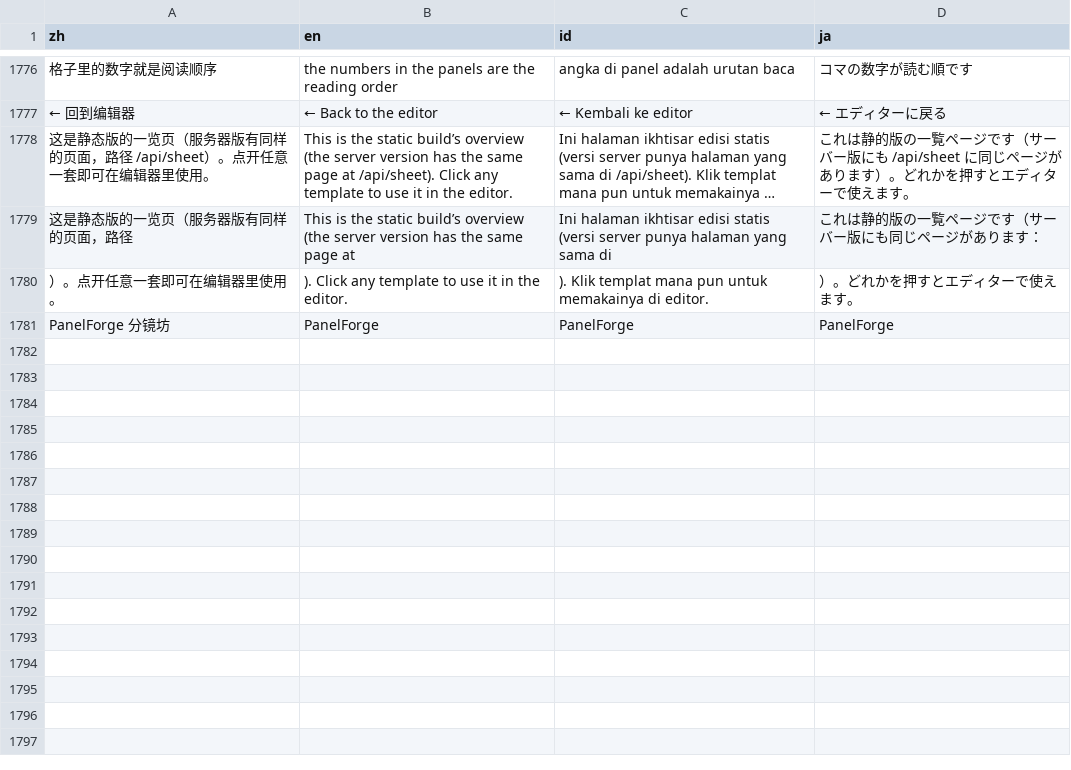
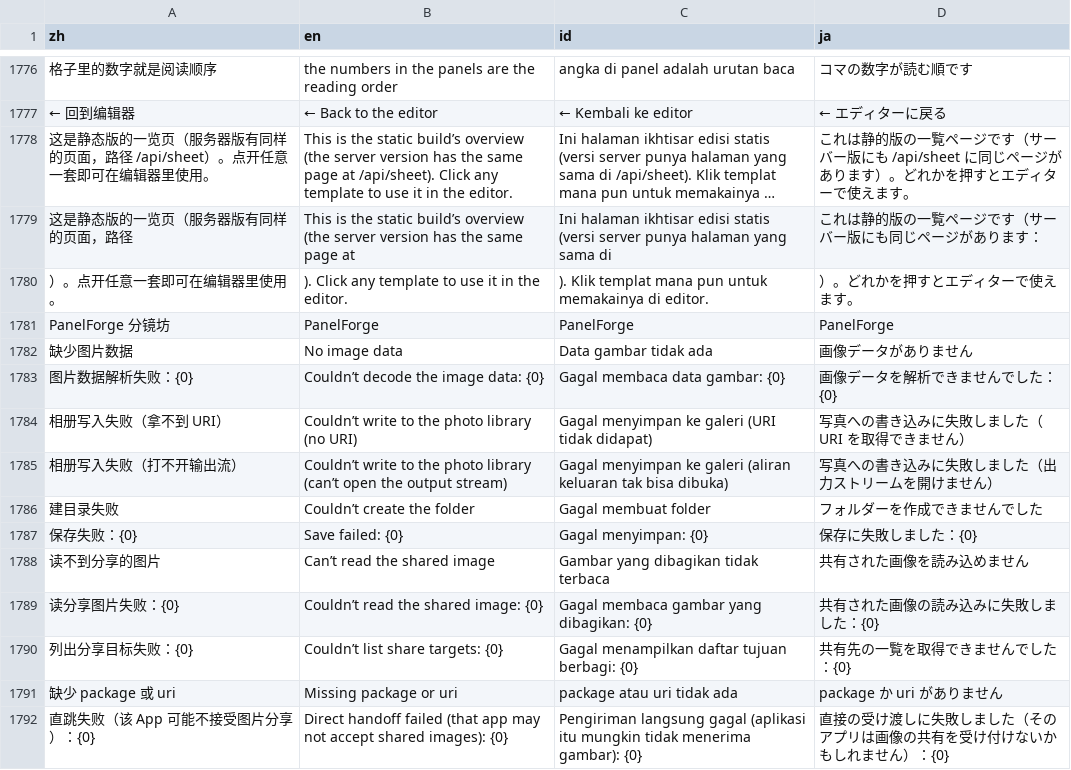
Before and after one commit to wingwu0605-art/panel-forge, a TSV file: i18n/strings.tsv, drawn as a sheet; only a part is shown, gaps mark what is left out; long unchanged cells end in …; the diff names each change by its address in the sheet, - before the commit and + after, or states it on an @@ line.

```diff
--- a/i18n/strings.tsv
+++ b/i18n/strings.tsv
+row 1782: 缺少图片数据 | No image data | Data gambar tidak ada | 画像データがありません
+row 1783: 图片数据解析失败：{0} | Couldn’t decode the image data: {0} | Gagal membaca data gambar: {0} | 画像データを解析できませんでした：{0}
+row 1784: 相册写入失败（拿不到 URI） | Couldn’t write to the photo library (no URI) | Gagal menyimpan ke galeri (URI tidak didapat) | 写真への書き込みに失敗しました（URI を取得できません）
+row 1785: 相册写入失败（打不开输出流） | Couldn’t write to the photo library (can’t open the output stream) | Gagal menyimpan ke galeri (aliran keluaran tak bisa dibuka) | 写真への書き込みに失敗しました（出力ストリームを開けません）
+row 1786: 建目录失败 | Couldn’t create the folder | Gagal membuat folder | フォルダーを作成できませんでした
+row 1787: 保存失败：{0} | Save failed: {0} | Gagal menyimpan: {0} | 保存に失敗しました：{0}
+row 1788: 读不到分享的图片 | Can’t read the shared image | Gambar yang dibagikan tidak terbaca | 共有された画像を読み込めません
+row 1789: 读分享图片失败：{0} | Couldn’t read the shared image: {0} | Gagal membaca gambar yang dibagikan: {0} | 共有された画像の読み込みに失敗しました：{0}
+row 1790: 列出分享目标失败：{0} | Couldn’t list share targets: {0} | Gagal menampilkan daftar tujuan berbagi: {0} | 共有先の一覧を取得できませんでした：{0}
+row 1791: 缺少 package 或 uri | Missing package or uri | package atau uri tidak ada | package か uri がありません
+row 1792: 直跳失败（该 App 可能不接受图片分享）：{0} | Direct handoff failed (that app may not accept shared images): {0} | Pengiriman langsung gagal (aplikasi itu mungkin tidak menerima gambar): {0} | 直接の受け渡しに失敗しました（そのアプリは画像の共有を受け付けないかもしれません）：{0}
```
Also changed, not shown: 8 other files.
